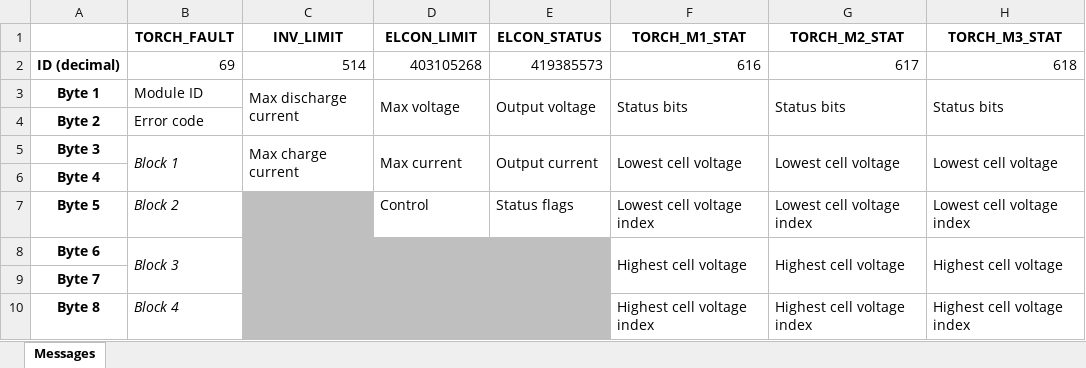
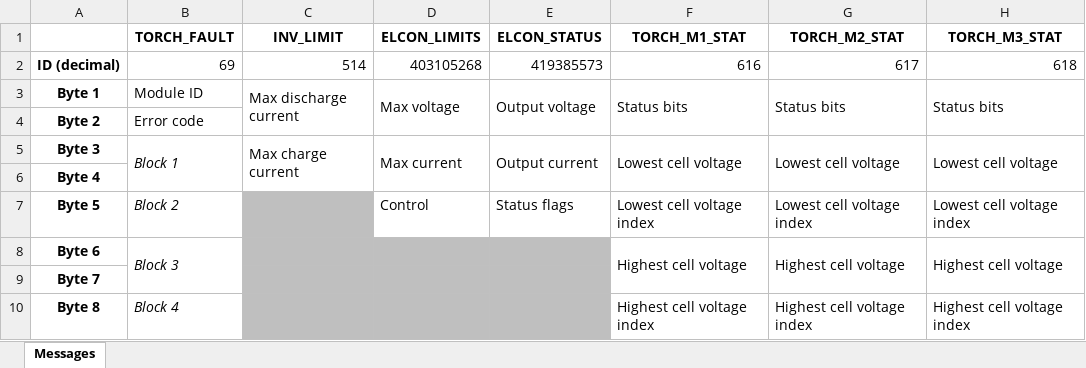
Before and after one commit to Western-Formula-Racing/Custom-BMS_25, an Excel workbook: CAN/TORCH CAN Protocol.xlsx, sheet Messages, drawn as a sheet; only a part is shown; values as stored, in another font and other column widths than the file's, no borders; the diff names each change by its address in the sheet, - before the commit and + after, or states it on an @@ line.

```diff
--- a/CAN/TORCH CAN Protocol.xlsx (sheet Messages)
+++ b/CAN/TORCH CAN Protocol.xlsx (sheet Messages)
-D1: ELCON_LIMIT
+D1: ELCON_LIMITS
```
Also changed, not shown: 3 other files.
